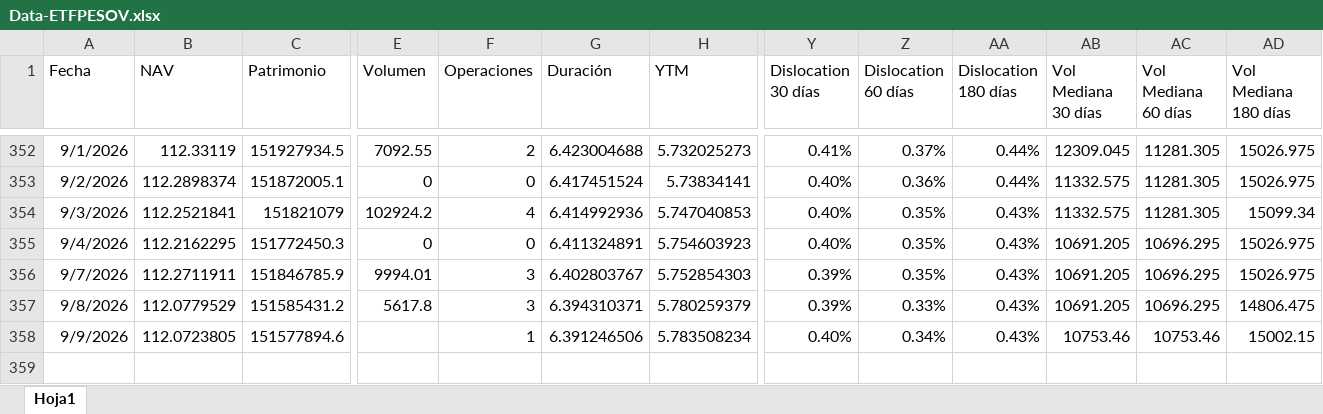
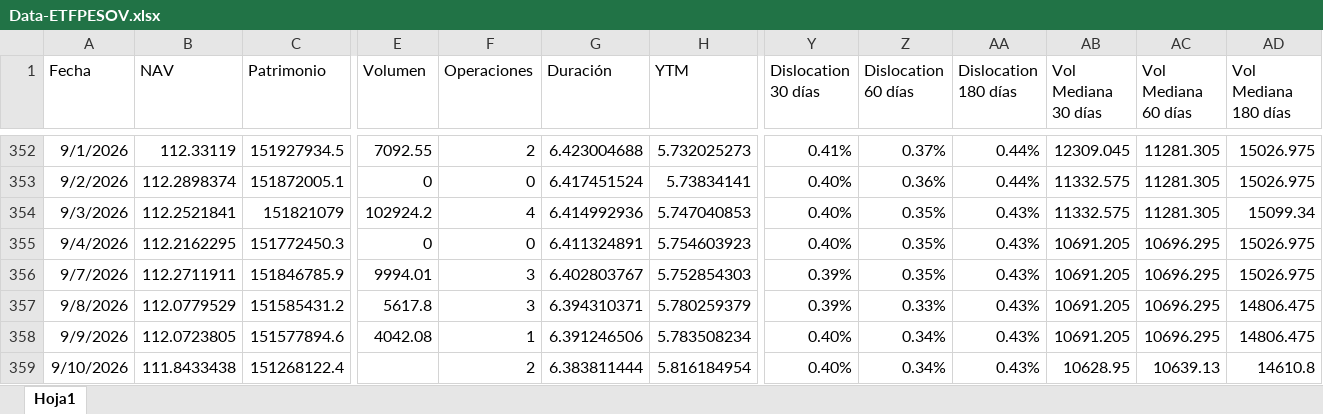
Before and after one commit to JoFRN26/Dashboard_ETFPESOV, an Excel workbook: Data/Data-ETFPESOV.xlsx, sheet Hoja1, drawn as a sheet; only a part is shown, gaps mark what is left out; values as stored, in another font and other column widths than the file's, no borders; rows hold the shown columns only; the diff names each change by its address in the sheet, - before the commit and + after, or states it on an @@ line.

Commit message:
Add files via upload

```diff
--- a/Data/Data-ETFPESOV.xlsx (sheet Hoja1)
+++ b/Data/Data-ETFPESOV.xlsx (sheet Hoja1)
-E358 (Volumen): (empty)
+E358 (Volumen): 4042.08
-AB358 (Vol Mediana 30 días): 10753.46
+AB358 (Vol Mediana 30 días): 10691.205
-AC358 (Vol Mediana 60 días): 10753.46
+AC358 (Vol Mediana 60 días): 10696.295
-AD358 (Vol Mediana 180 días): 15002.15
+AD358 (Vol Mediana 180 días): 14806.475
+row 359: 9/10/2026 | 111.8433438 | 151268122.4 |  | 2 | 6.383811444 | 5.816184954 | 0.40% | 0.34% | 0.43% | 10628.95 | 10639.13 | 14610.8
```
